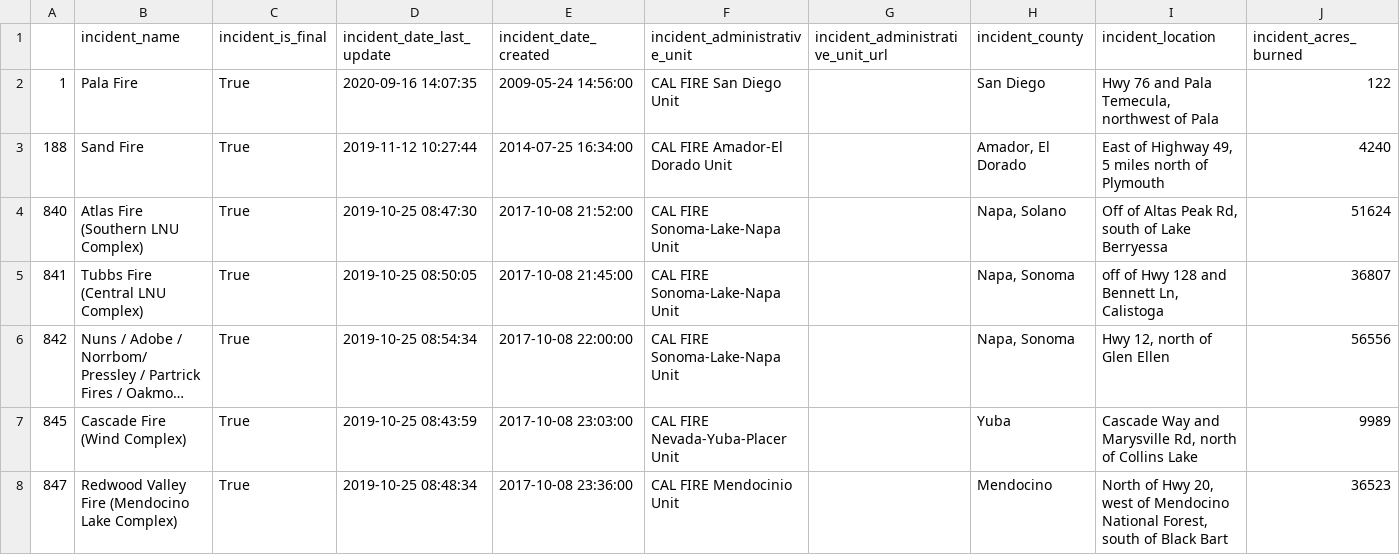
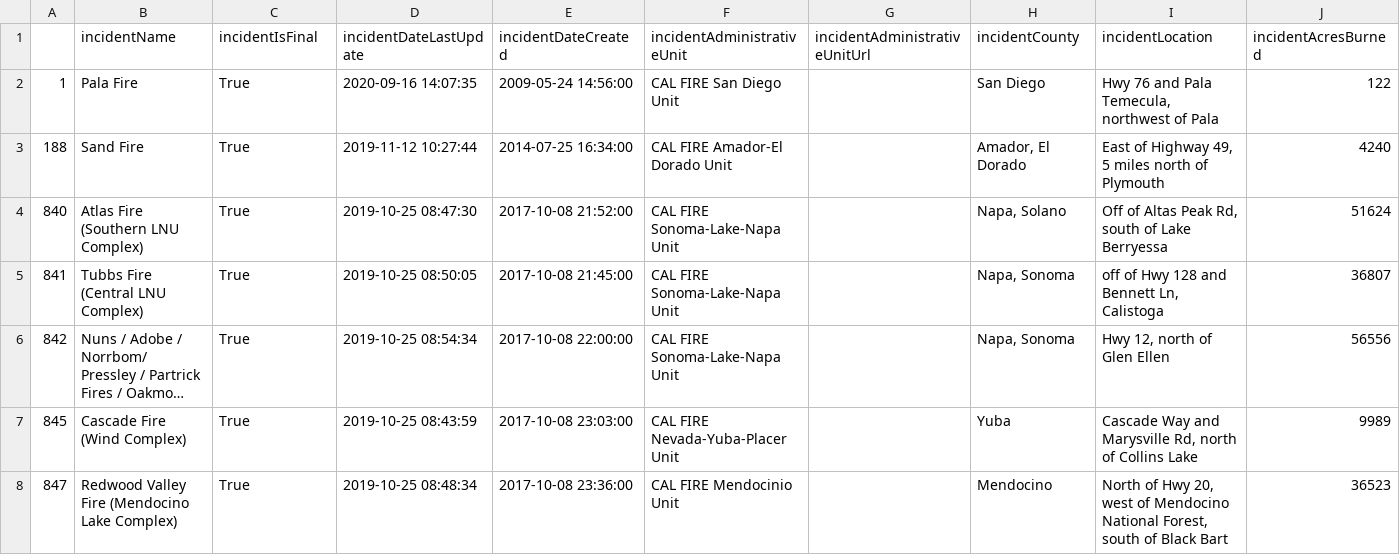
Before and after one commit to ConstaT99/DBapplication, a CSV file: data/fireData/data.csv, drawn as a sheet; only a part is shown; long unchanged cells end in …; the diff covers the shown part only; the diff names each change by its address in the sheet, - before the commit and + after, or states it on an @@ line.

```diff
--- a/data/fireData/data.csv
+++ b/data/fireData/data.csv
-B1: incident_name
+B1: incidentName
-C1: incident_is_final
+C1: incidentIsFinal
-D1: incident_date_last_update
+D1: incidentDateLastUpdate
-E1: incident_date_created
+E1: incidentDateCreated
-F1: incident_administrative_unit
+F1: incidentAdministrativeUnit
-G1: incident_administrative_unit_url
+G1: incidentAdministrativeUnitUrl
-H1: incident_county
+H1: incidentCounty
-I1: incident_location
+I1: incidentLocation
-J1: incident_acres_burned
+J1: incidentAcresBurned
```
Also changed, not shown: 14 edited cells elsewhere in this file, 31 other files.
